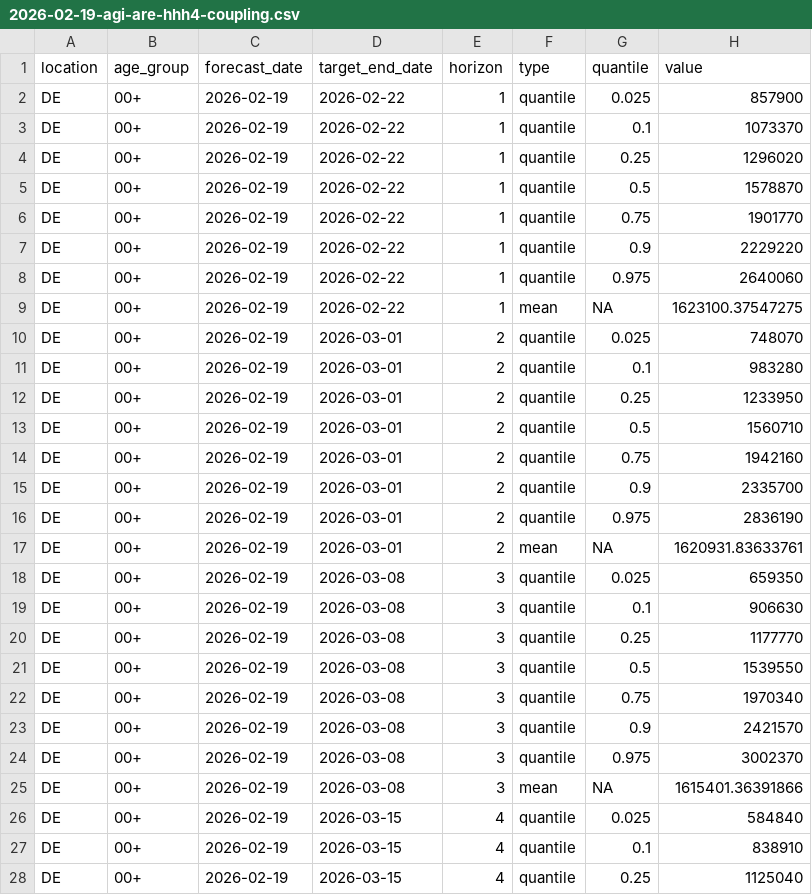
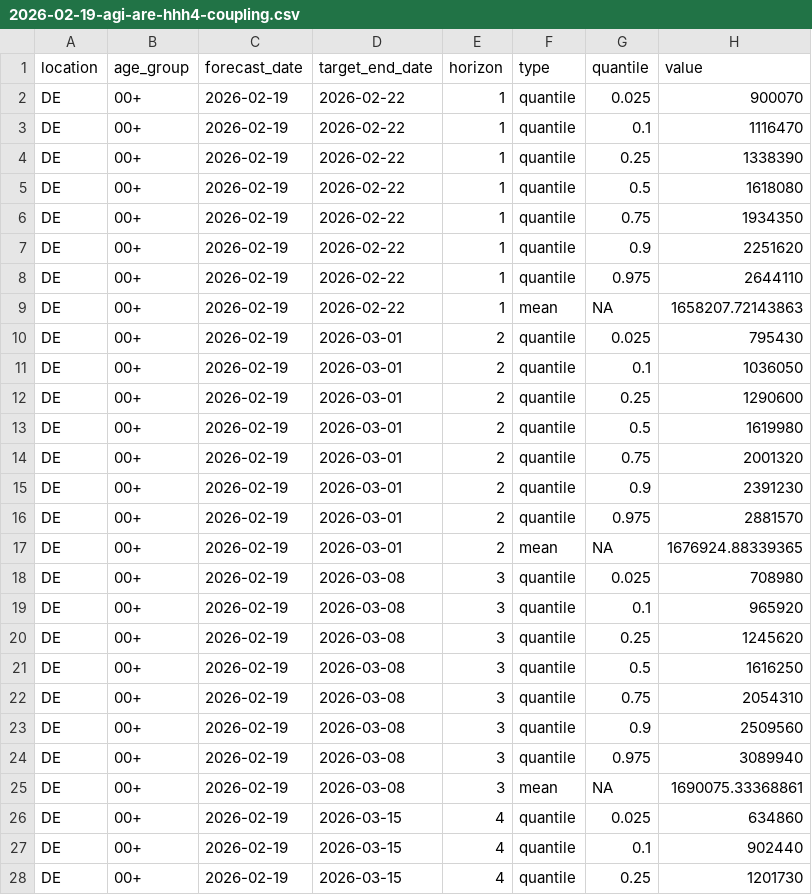
Before and after one commit to kit-health-statistics/RESPINOW-realtime, a CSV file: forecasts/hhh4-coupling/2026-02-19-agi-are-hhh4-coupling.csv, drawn as a sheet; only a part is shown; the diff covers the shown part only.

```diff
--- a/forecasts/hhh4-coupling/2026-02-19-agi-are-hhh4-coupling.csv
+++ b/forecasts/hhh4-coupling/2026-02-19-agi-are-hhh4-coupling.csv
@@ -1,28 +1,28 @@
 "location","age_group","forecast_date","target_end_date","horizon","type","quantile","value"
-"DE","00+",2026-02-19,2026-02-22,1,"quantile",0.025,857900
-"DE","00+",2026-02-19,2026-02-22,1,"quantile",0.1,1073370
-"DE","00+",2026-02-19,2026-02-22,1,"quantile",0.25,1296020
-"DE","00+",2026-02-19,2026-02-22,1,"quantile",0.5,1578870
-"DE","00+",2026-02-19,2026-02-22,1,"quantile",0.75,1901770
-"DE","00+",2026-02-19,2026-02-22,1,"quantile",0.9,2229220
-"DE","00+",2026-02-19,2026-02-22,1,"quantile",0.975,2640060
-"DE","00+",2026-02-19,2026-02-22,1,"mean",NA,1623100.37547275
-"DE","00+",2026-02-19,2026-03-01,2,"quantile",0.025,748070
-"DE","00+",2026-02-19,2026-03-01,2,"quantile",0.1,983280
-"DE","00+",2026-02-19,2026-03-01,2,"quantile",0.25,1233950
-"DE","00+",2026-02-19,2026-03-01,2,"quantile",0.5,1560710
-"DE","00+",2026-02-19,2026-03-01,2,"quantile",0.75,1942160
-"DE","00+",2026-02-19,2026-03-01,2,"quantile",0.9,2335700
-"DE","00+",2026-02-19,2026-03-01,2,"quantile",0.975,2836190
-"DE","00+",2026-02-19,2026-03-01,2,"mean",NA,1620931.83633761
-"DE","00+",2026-02-19,2026-03-08,3,"quantile",0.025,659350
-"DE","00+",2026-02-19,2026-03-08,3,"quantile",0.1,906630
-"DE","00+",2026-02-19,2026-03-08,3,"quantile",0.25,1177770
-"DE","00+",2026-02-19,2026-03-08,3,"quantile",0.5,1539550
-"DE","00+",2026-02-19,2026-03-08,3,"quantile",0.75,1970340
-"DE","00+",2026-02-19,2026-03-08,3,"quantile",0.9,2421570
-"DE","00+",2026-02-19,2026-03-08,3,"quantile",0.975,3002370
-"DE","00+",2026-02-19,2026-03-08,3,"mean",NA,1615401.36391866
-"DE","00+",2026-02-19,2026-03-15,4,"quantile",0.025,584840
-"DE","00+",2026-02-19,2026-03-15,4,"quantile",0.1,838910
-"DE","00+",2026-02-19,2026-03-15,4,"quantile",0.25,1125040
+"DE","00+",2026-02-19,2026-02-22,1,"quantile",0.025,900070
+"DE","00+",2026-02-19,2026-02-22,1,"quantile",0.1,1116470
+"DE","00+",2026-02-19,2026-02-22,1,"quantile",0.25,1338390
+"DE","00+",2026-02-19,2026-02-22,1,"quantile",0.5,1618080
+"DE","00+",2026-02-19,2026-02-22,1,"quantile",0.75,1934350
+"DE","00+",2026-02-19,2026-02-22,1,"quantile",0.9,2251620
+"DE","00+",2026-02-19,2026-02-22,1,"quantile",0.975,2644110
+"DE","00+",2026-02-19,2026-02-22,1,"mean",NA,1658207.72143863
+"DE","00+",2026-02-19,2026-03-01,2,"quantile",0.025,795430
+"DE","00+",2026-02-19,2026-03-01,2,"quantile",0.1,1036050
+"DE","00+",2026-02-19,2026-03-01,2,"quantile",0.25,1290600
+"DE","00+",2026-02-19,2026-03-01,2,"quantile",0.5,1619980
+"DE","00+",2026-02-19,2026-03-01,2,"quantile",0.75,2001320
+"DE","00+",2026-02-19,2026-03-01,2,"quantile",0.9,2391230
+"DE","00+",2026-02-19,2026-03-01,2,"quantile",0.975,2881570
+"DE","00+",2026-02-19,2026-03-01,2,"mean",NA,1676924.88339365
+"DE","00+",2026-02-19,2026-03-08,3,"quantile",0.025,708980
+"DE","00+",2026-02-19,2026-03-08,3,"quantile",0.1,965920
+"DE","00+",2026-02-19,2026-03-08,3,"quantile",0.25,1245620
+"DE","00+",2026-02-19,2026-03-08,3,"quantile",0.5,1616250
+"DE","00+",2026-02-19,2026-03-08,3,"quantile",0.75,2054310
+"DE","00+",2026-02-19,2026-03-08,3,"quantile",0.9,2509560
+"DE","00+",2026-02-19,2026-03-08,3,"quantile",0.975,3089940
+"DE","00+",2026-02-19,2026-03-08,3,"mean",NA,1690075.33368861
+"DE","00+",2026-02-19,2026-03-15,4,"quantile",0.025,634860
+"DE","00+",2026-02-19,2026-03-15,4,"quantile",0.1,902440
+"DE","00+",2026-02-19,2026-03-15,4,"quantile",0.25,1201730
```
Also changed, not shown: 165 edited cells elsewhere in this file, forecasts/hhh4-coupling/2026-02-19-icosari-sari-hhh4-coupling.csv, 2 other files.
